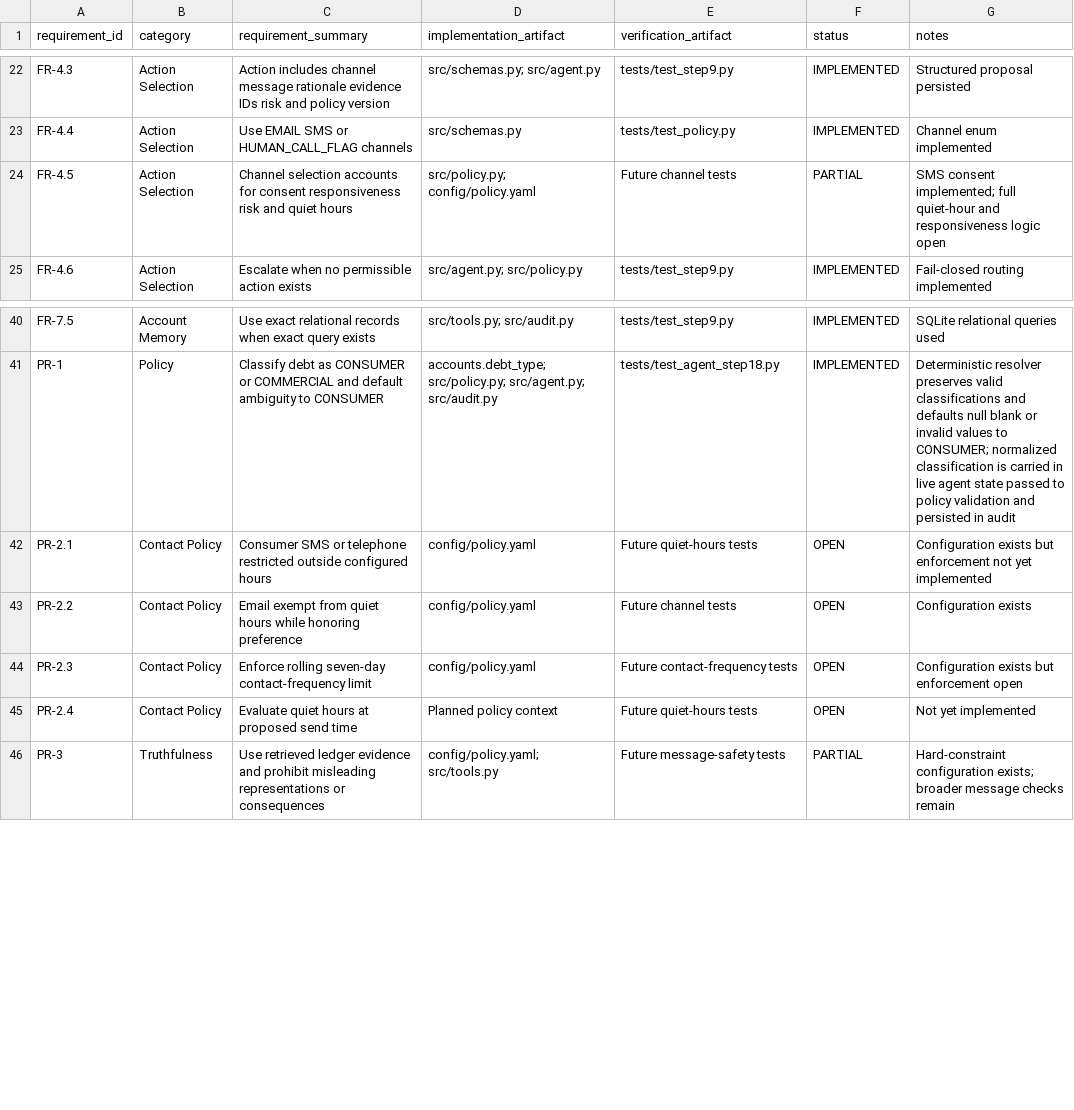
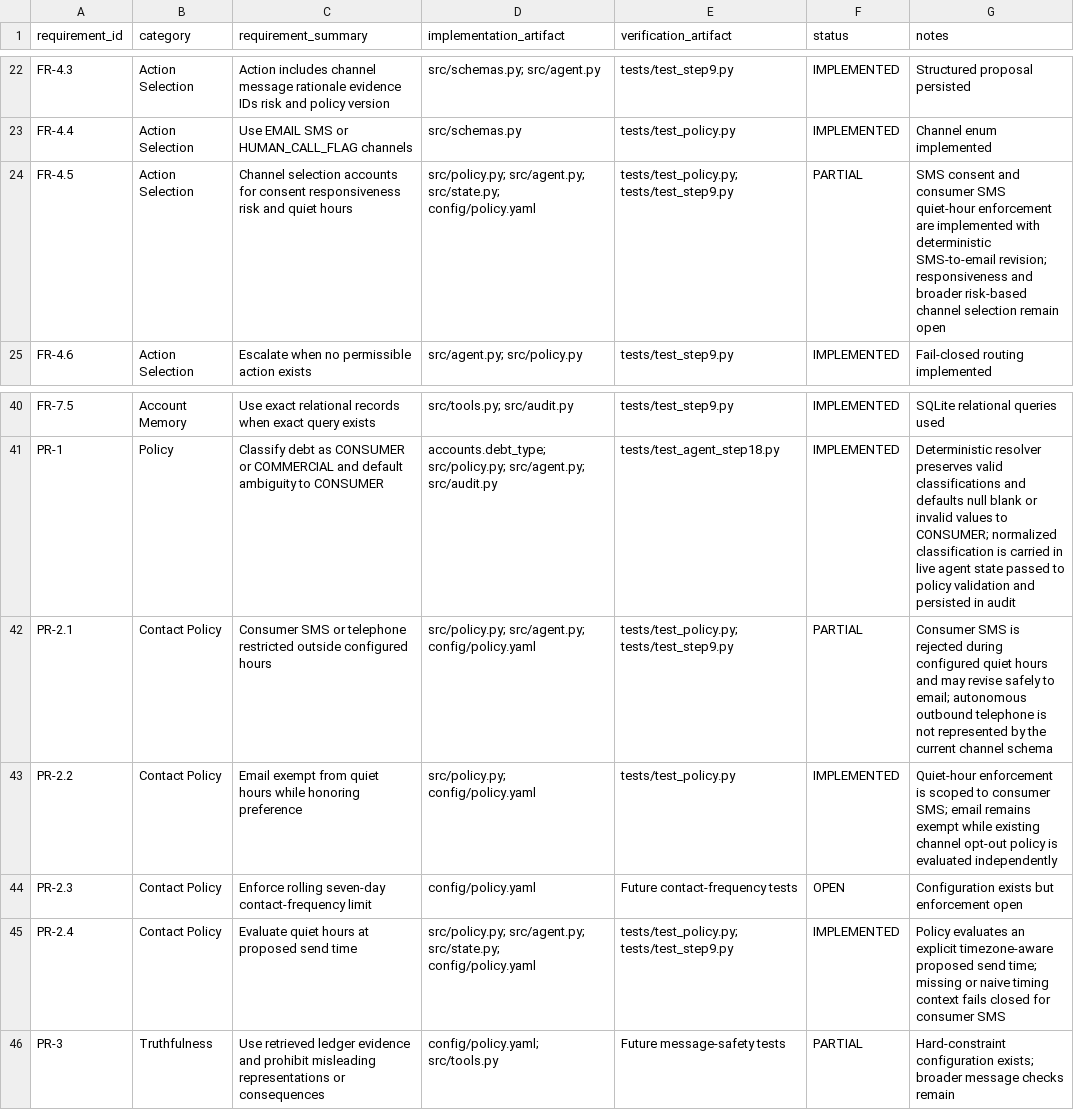
Before and after one commit to jules-ml/cleartide-agent, a CSV file: docs/requirements_traceability.csv, drawn as a sheet; only a part is shown, gaps mark what is left out.

Commit message:
Implement consumer quiet-hours policy

```diff
--- a/docs/requirements_traceability.csv
+++ b/docs/requirements_traceability.csv
@@ -23,3 +23,3 @@ FR-4.3,Action Selection,Action includes channel message rationale evidence IDs r
 FR-4.4,Action Selection,Use EMAIL SMS or HUMAN_CALL_FLAG channels,src/schemas.py,tests/test_policy.py,IMPLEMENTED,Channel enum implemented
-FR-4.5,Action Selection,Channel selection accounts for consent responsiveness risk and quiet hours,src/policy.py; config/policy.yaml,Future channel tests,PARTIAL,SMS consent implemented; full quiet-hour and responsiveness logic open
+FR-4.5,Action Selection,Channel selection accounts for consent responsiveness risk and quiet hours,src/policy.py; src/agent.py; src/state.py; config/policy.yaml,tests/test_policy.py; tests/test_step9.py,PARTIAL,SMS consent and consumer SMS quiet-hour enforcement are implemented with deterministic SMS-to-email revision; responsiveness and broader risk-based channel selection remain open
 FR-4.6,Action Selection,Escalate when no permissible action exists,src/agent.py; src/policy.py,tests/test_step9.py,IMPLEMENTED,Fail-closed routing implemented
@@ -41,6 +41,6 @@ FR-7.5,Account Memory,Use exact relational records when exact query exists,src/t
 PR-1,Policy,Classify debt as CONSUMER or COMMERCIAL and default ambiguity to CONSUMER,accounts.debt_type; src/policy.py; src/agent.py; src/audit.py,tests/test_agent_step18.py,IMPLEMENTED,Deterministic resolver preserves valid classifications and defaults null blank or invalid values to CONSUMER; normalized classification is carried in live agent state passed to policy validation and persisted in audit
-PR-2.1,Contact Policy,Consumer SMS or telephone restricted outside configured hours,config/policy.yaml,Future quiet-hours tests,OPEN,Configuration exists but enforcement not yet implemented
-PR-2.2,Contact Policy,Email exempt from quiet hours while honoring preference,config/policy.yaml,Future channel tests,OPEN,Configuration exists
+PR-2.1,Contact Policy,Consumer SMS or telephone restricted outside configured hours,src/policy.py; src/agent.py; config/policy.yaml,tests/test_policy.py; tests/test_step9.py,PARTIAL,Consumer SMS is rejected during configured quiet hours and may revise safely to email; autonomous outbound telephone is not represented by the current channel schema
+PR-2.2,Contact Policy,Email exempt from quiet hours while honoring preference,src/policy.py; config/policy.yaml,tests/test_policy.py,IMPLEMENTED,Quiet-hour enforcement is scoped to consumer SMS; email remains exempt while existing channel opt-out policy is evaluated independently
 PR-2.3,Contact Policy,Enforce rolling seven-day contact-frequency limit,config/policy.yaml,Future contact-frequency tests,OPEN,Configuration exists but enforcement open
-PR-2.4,Contact Policy,Evaluate quiet hours at proposed send time,Planned policy context,Future quiet-hours tests,OPEN,Not yet implemented
+PR-2.4,Contact Policy,Evaluate quiet hours at proposed send time,src/policy.py; src/agent.py; src/state.py; config/policy.yaml,tests/test_policy.py; tests/test_step9.py,IMPLEMENTED,Policy evaluates an explicit timezone-aware proposed send time; missing or naive timing context fails closed for consumer SMS
 PR-3,Truthfulness,Use retrieved ledger evidence and prohibit misleading representations or consequences,config/policy.yaml; src/tools.py,Future message-safety tests,PARTIAL,Hard-constraint configuration exists; broader message checks remain
```
Also changed, not shown: 5 other files.
